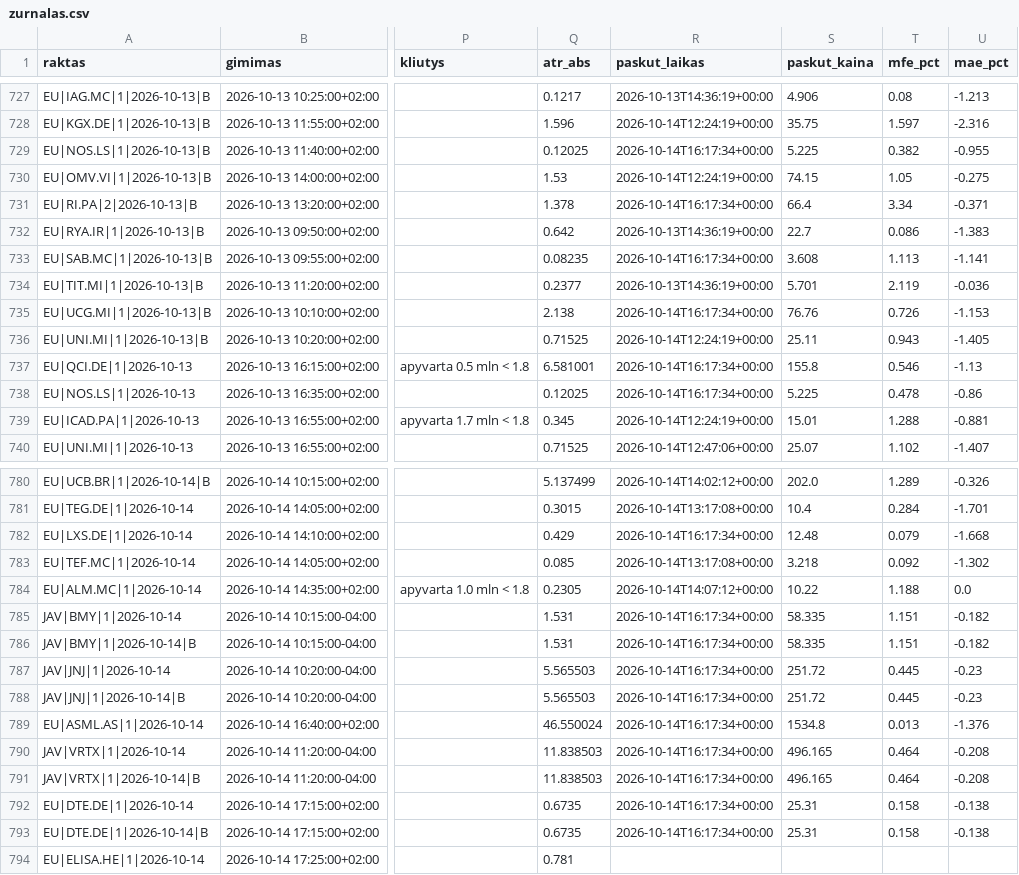
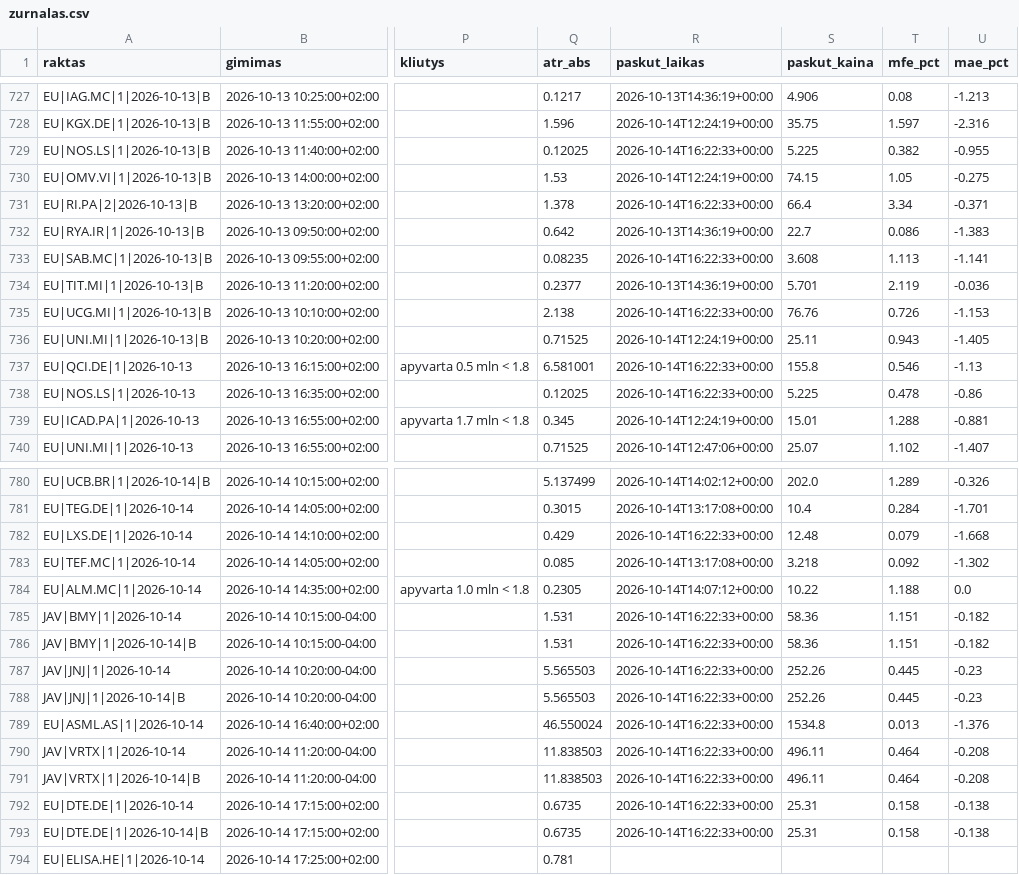
Before and after one commit to MantasBud/Detektorius, a CSV file: docs/zurnalas.csv, drawn as a sheet; only a part is shown, gaps mark what is left out; the diff covers the shown part only; the diff names each change by its address in the sheet, - before the commit and + after, or states it on an @@ line.

```diff
--- a/docs/zurnalas.csv
+++ b/docs/zurnalas.csv
-R729 (paskut_laikas): 2026-10-14T16:17:34+00:00
+R729 (paskut_laikas): 2026-10-14T16:22:33+00:00
-R731 (paskut_laikas): 2026-10-14T16:17:34+00:00
+R731 (paskut_laikas): 2026-10-14T16:22:33+00:00
-R733 (paskut_laikas): 2026-10-14T16:17:34+00:00
+R733 (paskut_laikas): 2026-10-14T16:22:33+00:00
-R735 (paskut_laikas): 2026-10-14T16:17:34+00:00
+R735 (paskut_laikas): 2026-10-14T16:22:33+00:00
-R737:R738 (paskut_laikas): 2026-10-14T16:17:34+00:00
+R737:R738 (paskut_laikas): 2026-10-14T16:22:33+00:00
-R782 (paskut_laikas): 2026-10-14T16:17:34+00:00
+R782 (paskut_laikas): 2026-10-14T16:22:33+00:00
-R785:R793 (paskut_laikas): 2026-10-14T16:17:34+00:00
+R785:R793 (paskut_laikas): 2026-10-14T16:22:33+00:00
-S785:S786 (paskut_kaina): 58.335
+S785:S786 (paskut_kaina): 58.36
-S787:S788 (paskut_kaina): 251.72
+S787:S788 (paskut_kaina): 252.26
-S790:S791 (paskut_kaina): 496.165
+S790:S791 (paskut_kaina): 496.11
```
Also changed, not shown: 15 edited cells elsewhere in this file, 2 other files.
